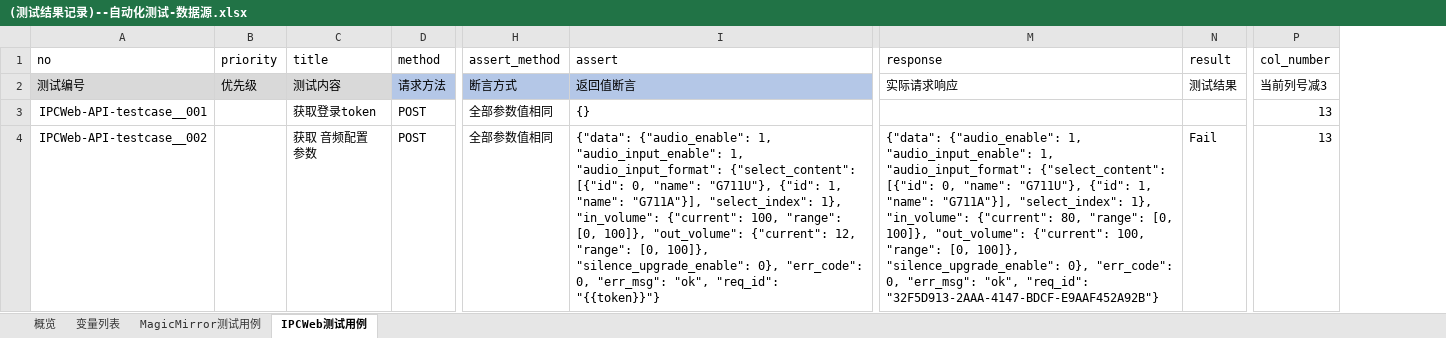
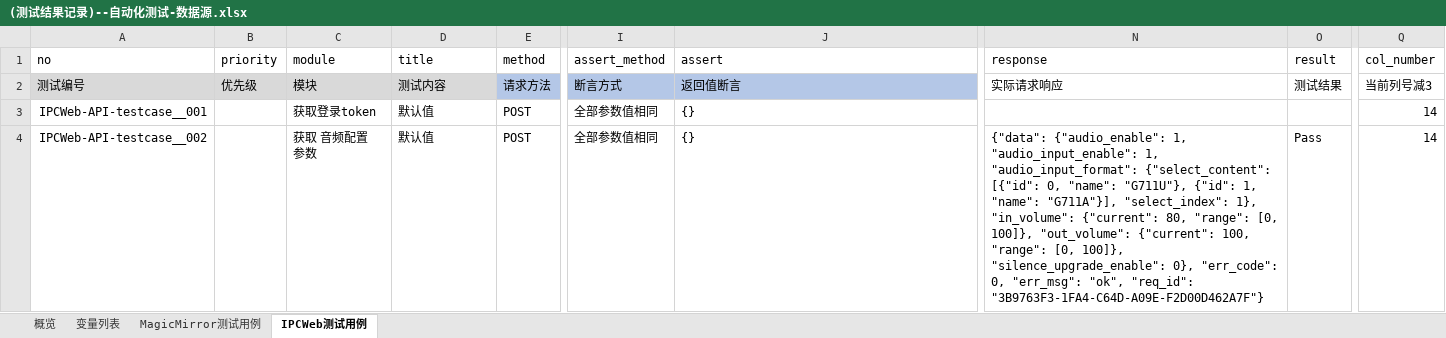
Before and after one commit to storeview/LEARN__HTTP-Interface-Automate-Test, an Excel workbook: task1/datasource/(测试结果记录)--自动化测试-数据源.xlsx, sheet IPCWeb测试用例, drawn as a sheet; only a part is shown, gaps mark what is left out; values as stored, in another font and other column widths than the file's, no borders; addresses are those after the commit; the diff covers the shown part only; the diff names each change by its address in the sheet, - before the commit and + after, or states it on an @@ line.

```diff
--- a/task1/datasource/(测试结果记录)--自动化测试-数据源.xlsx (sheet IPCWeb测试用例)
+++ b/task1/datasource/(测试结果记录)--自动化测试-数据源.xlsx (sheet IPCWeb测试用例)
+column C (module), rows 2-4: 模块 | 获取登录token | 获取 音频配置 参数
-D3 (title): 获取登录token
+D3 (title): 默认值
-Q3:Q4 (col_number): 13
+Q3:Q4 (col_number): 14
-D4 (title): 获取 音频配置 参数
+D4 (title): 默认值
-J4 (assert): {"data": {"audio_enable": 1, "audio_input_enable": 1, "audio_input_format": {"select_content": [{"id": 0, "name": "G711U"}, {"id": 1, "name": "G711A"}], "select_index": 1}, "in_volume": {"current": 100, "range": [0, 100]}, "out_volume": {"current": 12, "range": [0, 100]}, "silence_upgrade_enable": 0}, "err_code": 0, "err_msg": "ok", "req_id": "{{token}}"}
+J4 (assert): {}
-N4 (response): …"ok", "req_id": "32F5D913-2AAA-4147-BDCF-E9AAF452A92B"}
+N4 (response): …"ok", "req_id": "3B9763F3-1FA4-C64D-A09E-F2D00D462A7F"}
-O4 (result): Fail
+O4 (result): Pass
```
Also changed, not shown: 38 added rows and 32 edited cells elsewhere in this sheet, sheet 变量列表, task1/datasource/自动化测试-数据源.xlsx, 10 other files.
